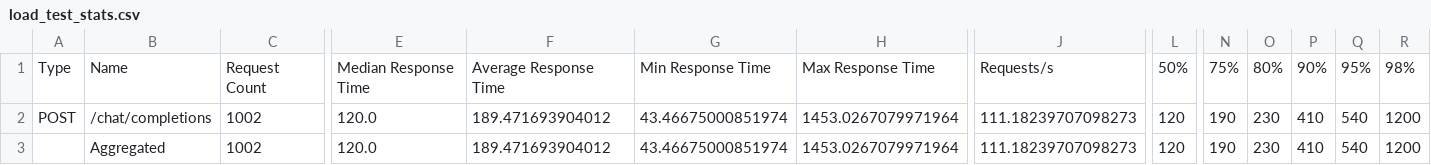
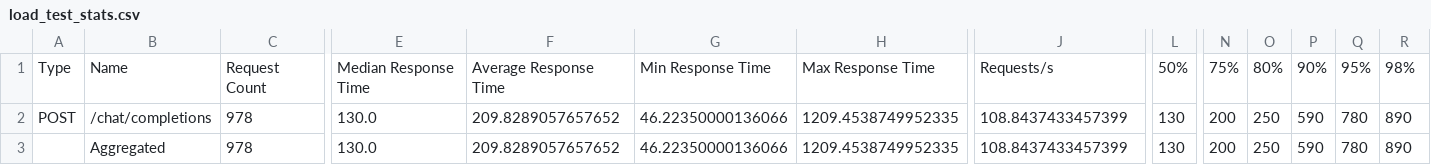
Before and after one commit to BerriAI/proxy_load_tester, a CSV file: load_test_stats.csv, drawn as a sheet; only a part is shown, gaps mark what is left out; the diff covers the shown part only; the diff names each change by its address in the sheet, - before the commit and + after, or states it on an @@ line.

```diff
--- a/load_test_stats.csv
+++ b/load_test_stats.csv
-C2:C3: 1002
+C2:C3: 978
-E2:E3: 120.0
+E2:E3: 130.0
-F2:F3: 189.471693904012
+F2:F3: 209.8289057657652
-G2:G3: 43.46675000851974
+G2:G3: 46.22350000136066
-H2:H3: 1453.0267079971964
+H2:H3: 1209.4538749952335
-J2:J3: 111.18239707098273
+J2:J3: 108.8437433457399
-L2:L3: 120
+L2:L3: 130
-N2:N3: 190
+N2:N3: 200
-O2:O3: 230
+O2:O3: 250
-P2:P3: 410
+P2:P3: 590
-Q2:Q3: 540
+Q2:Q3: 780
-R2:R3: 1200
+R2:R3: 890
```
Also changed, not shown: 8 edited cells elsewhere in this file, load_test_stats_history.csv, 1 other file.
